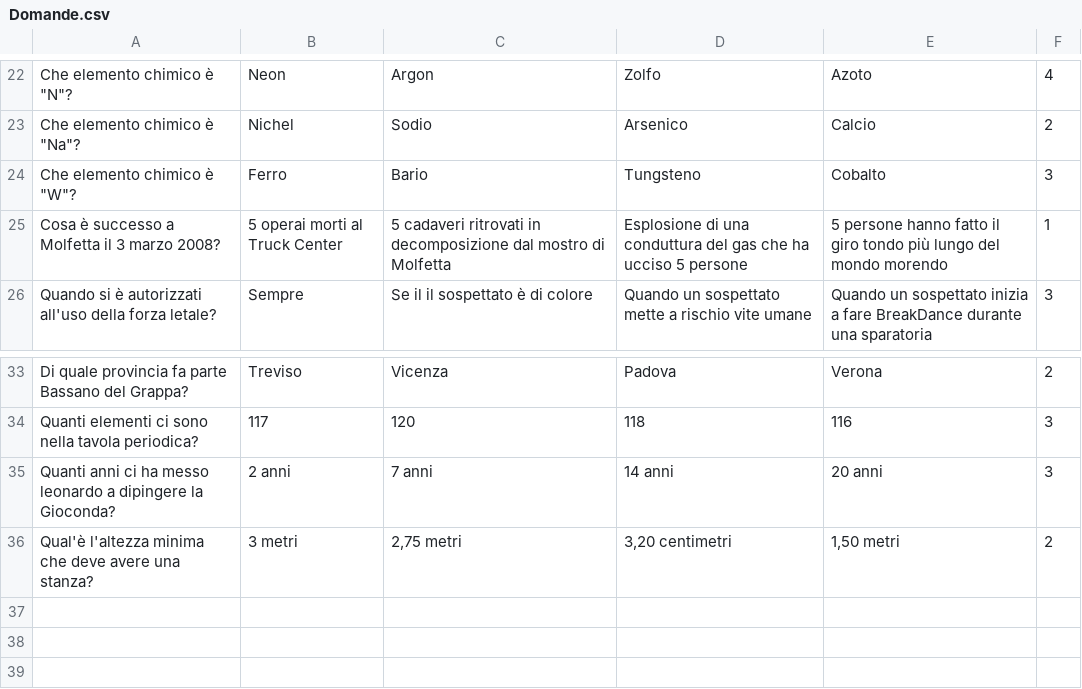
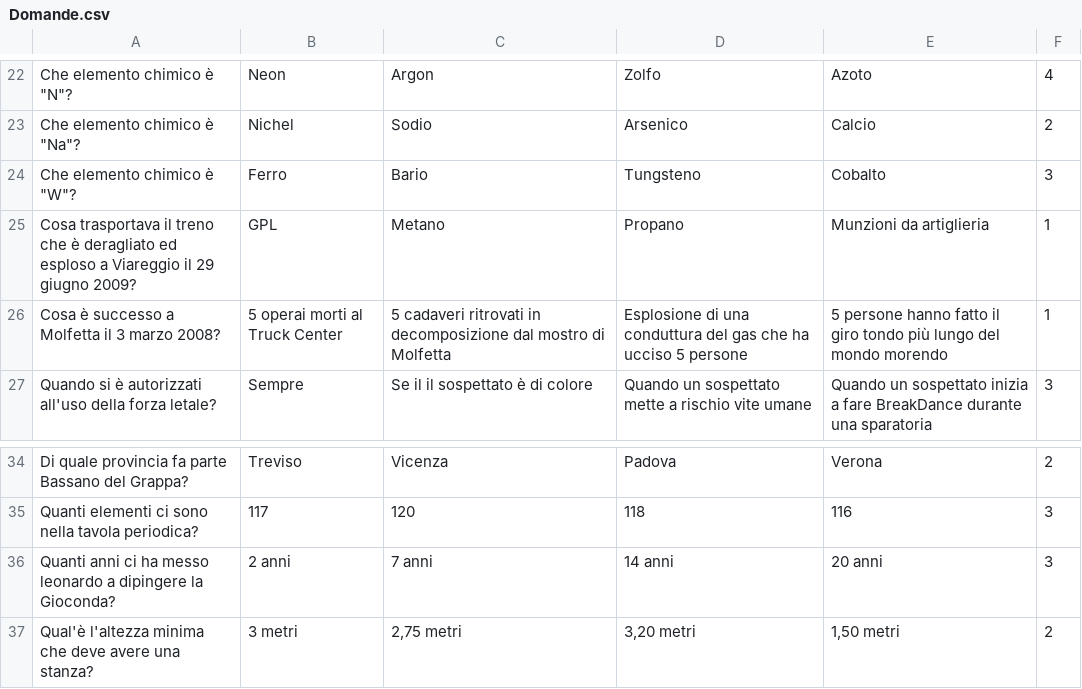
Before and after one commit to vehap24/GestioneQuiz, a CSV file: Domande.csv, drawn as a sheet; only a part is shown, gaps mark what is left out.

Commit message:
Corretta domanda

```diff
--- a/Domande.csv
+++ b/Domande.csv
@@ -24,2 +24,3 @@ Che elemento chimico è "Na"?|Nichel|Sodio|Arsenico|Calcio|2
 Che elemento chimico è "W"?|Ferro|Bario|Tungsteno|Cobalto|3
+Cosa trasportava il treno che è deragliato ed esploso a Viareggio il 29 giugno 2009?|GPL|Metano|Propano|Munzioni da artiglieria|1
 Cosa è successo a Molfetta il 3 marzo 2008?|5 operai morti al Truck Center|5 cadaveri ritrovati in decomposizione dal mostro di Molfetta|Esplosione di una conduttura del gas che ha ucciso 5 persone|5 persone hanno fatto il giro tondo più lungo del mondo morendo|1
@@ -35,2 +36,2 @@ Quanti elementi ci sono nella tavola periodica?|117|120|118|116|3
 Quanti anni ci ha messo leonardo a dipingere la Gioconda?|2 anni|7 anni|14 anni|20 anni|3
-Qual'è l'altezza minima che deve avere una stanza?|3 metri|2,75 metri|3,20 centimetri|1,50 metri|2
+Qual'è l'altezza minima che deve avere una stanza?|3 metri|2,75 metri|3,20 metri|1,50 metri|2
```
